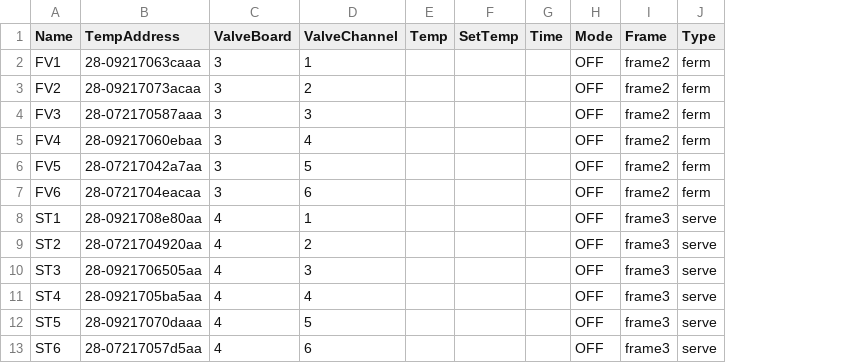
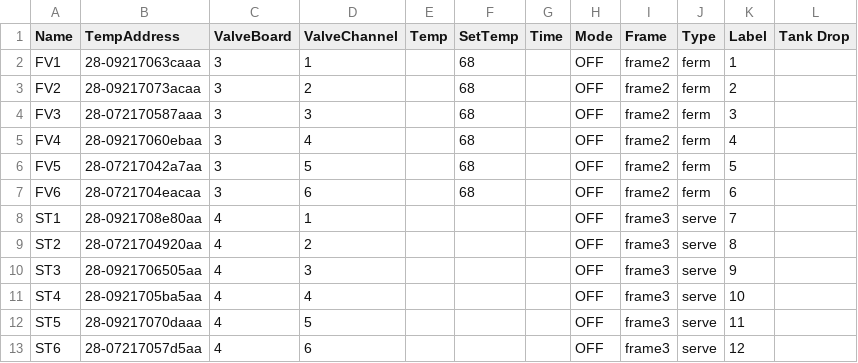
Before and after one commit to Zenn851/BrewHouseNew, a CSV file: tankInfo.csv, drawn as a sheet; the diff names each change by its address in the sheet, - before the commit and + after, or states it on an @@ line.

```diff
--- a/tankInfo.csv
+++ b/tankInfo.csv
+column K (Label), rows 2-13: 1 | 2 | 3 | 4 | 5 | 6 | 7 | 8 | 9 | 10 | 11 | 12
+column L (Tank Drop), empty
-F2:F7 (SetTemp): (empty)
+F2:F7 (SetTemp): 68
```
Also changed, not shown: ds18b20temps.csv, 1 other file.
